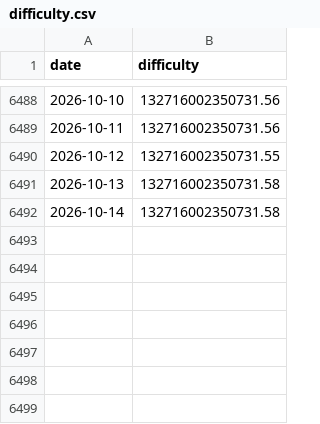
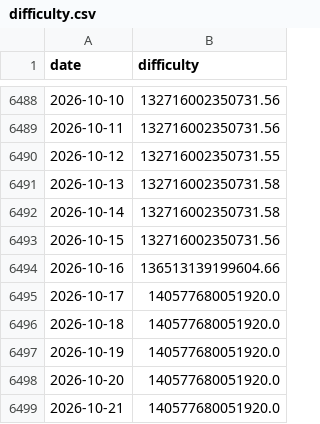
Before and after one commit to manavmax/Bitcoin-Alpha-System, a CSV file: model_4_onchain_fundamentals/raw/blockchain_com/difficulty.csv, drawn as a sheet; only a part is shown, gaps mark what is left out; the diff names each change by its address in the sheet, - before the commit and + after, or states it on an @@ line.

```diff
--- a/model_4_onchain_fundamentals/raw/blockchain_com/difficulty.csv
+++ b/model_4_onchain_fundamentals/raw/blockchain_com/difficulty.csv
+row 6493: 2026-10-15 | 132716002350731.56
+row 6494: 2026-10-16 | 136513139199604.66
+row 6495: 2026-10-17 | 140577680051920.0
+row 6496: 2026-10-18 | 140577680051920.0
+row 6497: 2026-10-19 | 140577680051920.0
+row 6498: 2026-10-20 | 140577680051920.0
+row 6499: 2026-10-21 | 140577680051920.0
```
Also changed, not shown: model_2_volatility_risk/results/model2_final_volatility.csv, model_2_volatility_risk/results/volatility_lstm_preds.csv, 37 other files.
